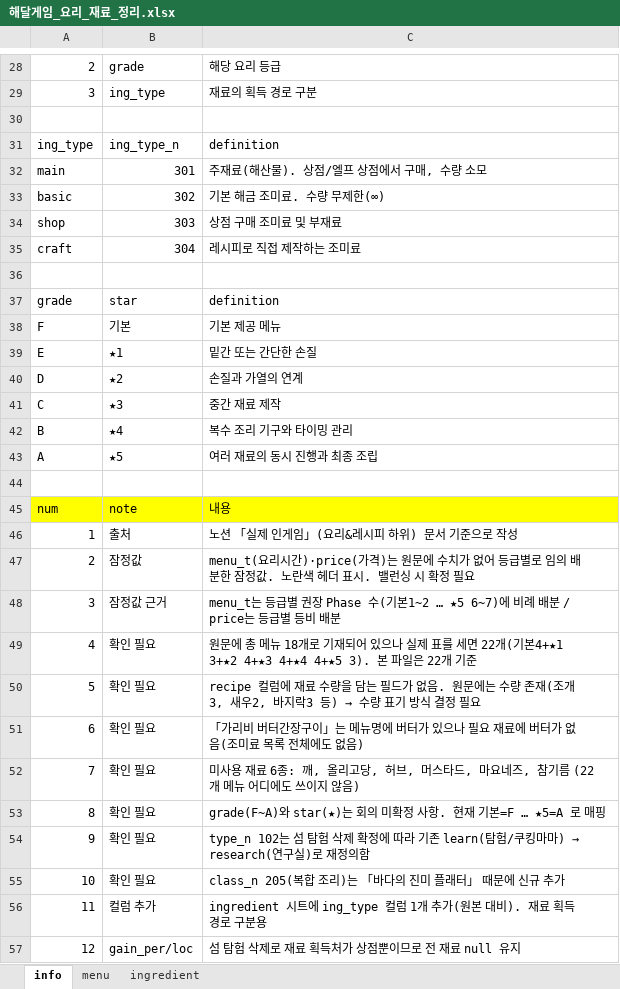
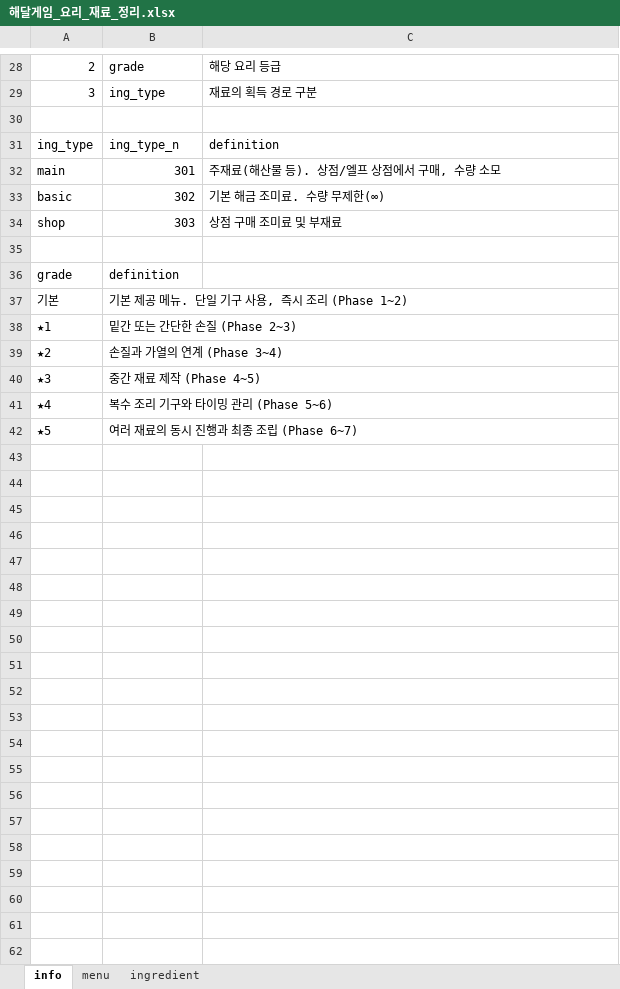
Before and after one commit to leonwater/claude, an Excel workbook: out/해달게임_요리_재료_정리.xlsx, sheet info, drawn as a sheet; only a part is shown, gaps mark what is left out; values as stored, in another font and other column widths than the file's, no borders; removed rows and columns are numbered as before the commit, all else as after; the diff covers the shown part only; the diff names each change by its address in the sheet, - before the commit and + after, or states it on an @@ line.

```diff
--- a/out/해달게임_요리_재료_정리.xlsx (sheet info)
+++ b/out/해달게임_요리_재료_정리.xlsx (sheet info)
-C32: 주재료(해산물). 상점/엘프 상점에서 구매, 수량 소모
+C32: 주재료(해산물 등). 상점/엘프 상점에서 구매, 수량 소모
-row 35: craft | 304 | 레시피로 직접 제작하는 조미료
-B36: star
+B36: definition
-C36: definition
+C36: (empty)
-row 38: F | 기본 | 기본 제공 메뉴
-row 39: E | ★1 | 밑간 또는 간단한 손질
-row 40: D | ★2 | 손질과 가열의 연계
-row 41: C | ★3 | 중간 재료 제작
-row 42: B | ★4 | 복수 조리 기구와 타이밍 관리
-row 43: A | ★5 | 여러 재료의 동시 진행과 최종 조립
-row 37: (empty)
+row 37: 기본 | 기본 제공 메뉴. 단일 기구 사용, 즉시 조리 (Phase 1~2)
-row 45: num | note | 내용
-row 46: 1 | 출처 | 노션 「실제 인게임」(요리&레시피 하위) 문서 기준으로 작성
-row 47: 2 | 잠정값 | menu_t(요리시간)·price(가격)는 원문에 수치가 없어 등급별로 임의 배분한 잠정값. 노란색 헤더 표시. 밸런싱 시 확정 필요
-row 48: 3 | 잠정값 근거 | menu_t는 등급별 권장 Phase 수(기본1~2 … ★5 6~7)에 비례 배분 / price는 등급별 등비 배분
-row 49: 4 | 확인 필요 | 원문에 총 메뉴 18개로 기재되어 있으나 실제 표를 세면 22개(기본4+★1 3+★2 4+★3 4+★4 4+★5 3). 본 파일은 22개 기준
-row 50: 5 | 확인 필요 | recipe 컬럼에 재료 수량을 담는 필드가 없음. 원문에는 수량 존재(조개3, 새우2, 바지락3 등) → 수량 표기 방식 결정 필요
-row 51: 6 | 확인 필요 | 「가리비 버터간장구이」는 메뉴명에 버터가 있으나 필요 재료에 버터가 없음(조미료 목록 전체에도 없음)
-row 52: 7 | 확인 필요 | 미사용 재료 6종: 깨, 올리고당, 허브, 머스타드, 마요네즈, 참기름 (22개 메뉴 어디에도 쓰이지 않음)
-row 53: 8 | 확인 필요 | grade(F~A)와 star(★)는 회의 미확정 사항. 현재 기본=F … ★5=A 로 매핑
-row 54: 9 | 확인 필요 | type_n 102는 섬 탐험 삭제 확정에 따라 기존 learn(탐험/쿠킹마마) → research(연구실)로 재정의함
-row 55: 10 | 확인 필요 | class_n 205(복합 조리)는 「바다의 진미 플래터」 때문에 신규 추가
-row 56: 11 | 컬럼 추가 | ingredient 시트에 ing_type 컬럼 1개 추가(원본 대비). 재료 획득 경로 구분용
-row 57: 12 | gain_per/loc | 섬 탐험 삭제로 재료 획득처가 상점뿐이므로 전 재료 null 유지
+row 38: ★1 | 밑간 또는 간단한 손질 (Phase 2~3)
+row 39: ★2 | 손질과 가열의 연계 (Phase 3~4)
+row 40: ★3 | 중간 재료 제작 (Phase 4~5)
+row 41: ★4 | 복수 조리 기구와 타이밍 관리 (Phase 5~6)
+row 42: ★5 | 여러 재료의 동시 진행과 최종 조립 (Phase 6~7)
```
Also changed, not shown: 4 edited cells elsewhere in this sheet, sheet ingredient, sheet menu, 3 other files.
